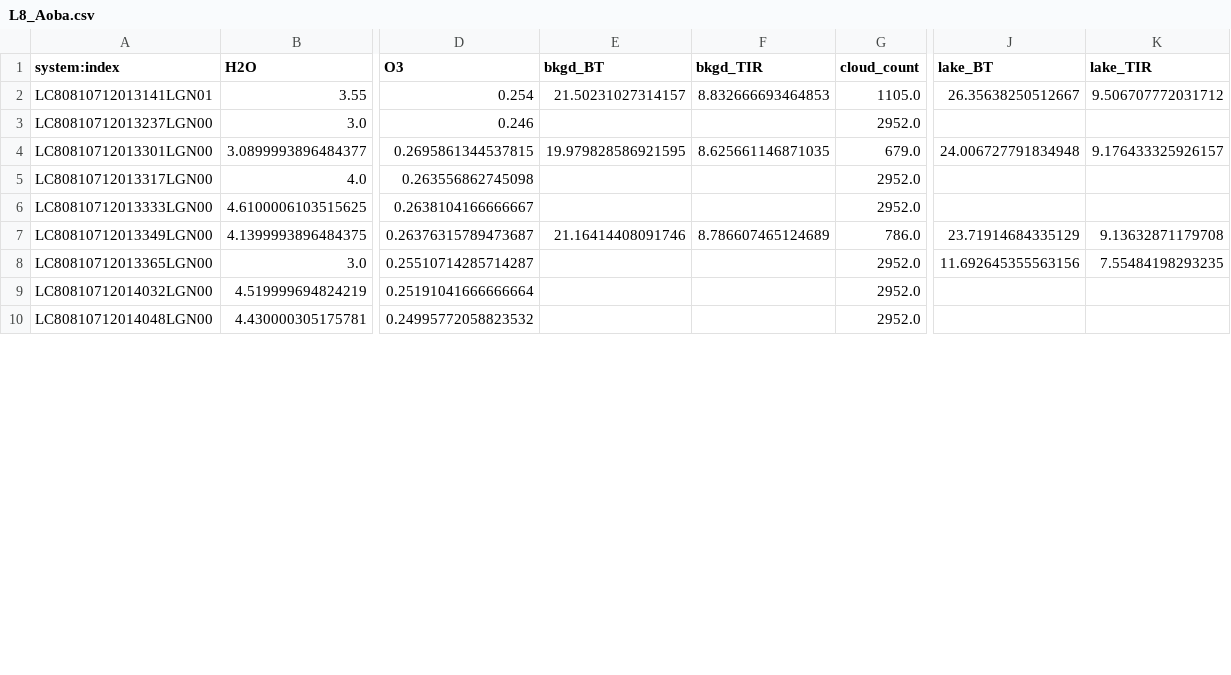
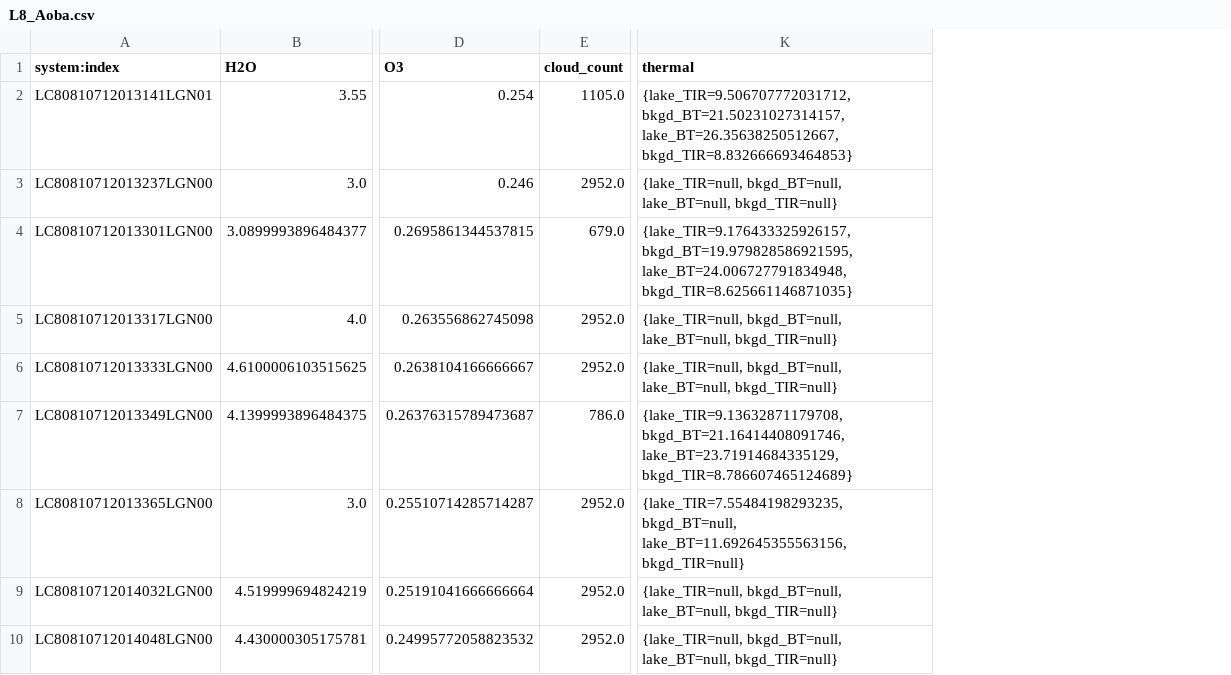
Before and after one commit to samsammurphy/crater_lakes, a CSV file: atmcorr/lake_data/Aoba/safety/L8_Aoba.csv, drawn as a sheet; only a part is shown, gaps mark what is left out; removed rows and columns are numbered as before the commit, all else as after; the diff names each change by its address in the sheet, - before the commit and + after, or states it on an @@ line.

Commit message:
Aoba time series updated

```diff
--- a/atmcorr/lake_data/Aoba/safety/L8_Aoba.csv
+++ b/atmcorr/lake_data/Aoba/safety/L8_Aoba.csv
-column E (bkgd_BT), rows 2-7: 21.50231027314157 |  | 19.979828586921595 |  |  | 21.16414408091746
-column F (bkgd_TIR), rows 2-7: 8.832666693464853 |  | 8.625661146871035 |  |  | 8.786607465124689
-column J (lake_BT), rows 2-8: 26.35638250512667 |  | 24.006727791834948 |  |  | 23.71914684335129 | 11.692645355563156
-column K (lake_TIR), rows 2-8: 9.506707772031712 |  | 9.176433325926157 |  |  | 9.13632871179708 | 7.55484198293235
+column K (thermal), rows 2-10: {lake_TIR=9.506707772031712, bkgd_BT=21.50231027314157, lake_BT=26.35638250512667, bkgd_TIR=8.832666693464853} | {lake_TIR=null, bkgd_BT=null, lake_BT=null, bkgd_TIR=null} | {lake_TIR=9.176433325926157, bkgd_BT=19.979828586921595, lake_BT=24.006727791834948, bkgd_TIR=8.625661146871035} | {lake_TIR=null, bkgd_BT=null, lake_BT=null, bkgd_TIR=null} | {lake_TIR=null, bkgd_BT=null, lake_BT=null, bkgd_TIR=null} | {lake_TIR=9.13632871179708, bkgd_BT=21.16414408091746, lake_BT=23.71914684335129, bkgd_TIR=8.786607465124689} | {lake_TIR=7.55484198293235, bkgd_BT=null, lake_BT=11.692645355563156, bkgd_TIR=null} | {lake_TIR=null, bkgd_BT=null, lake_BT=null, bkgd_TIR=null} | {lake_TIR=null, bkgd_BT=null, lake_BT=null, bkgd_TIR=null}
```
Also changed, not shown: atmcorr/lake_data/Aoba/L4_Aoba.csv, atmcorr/lake_data/Aoba/safety/L4_Aoba.csv, 4 other files.
